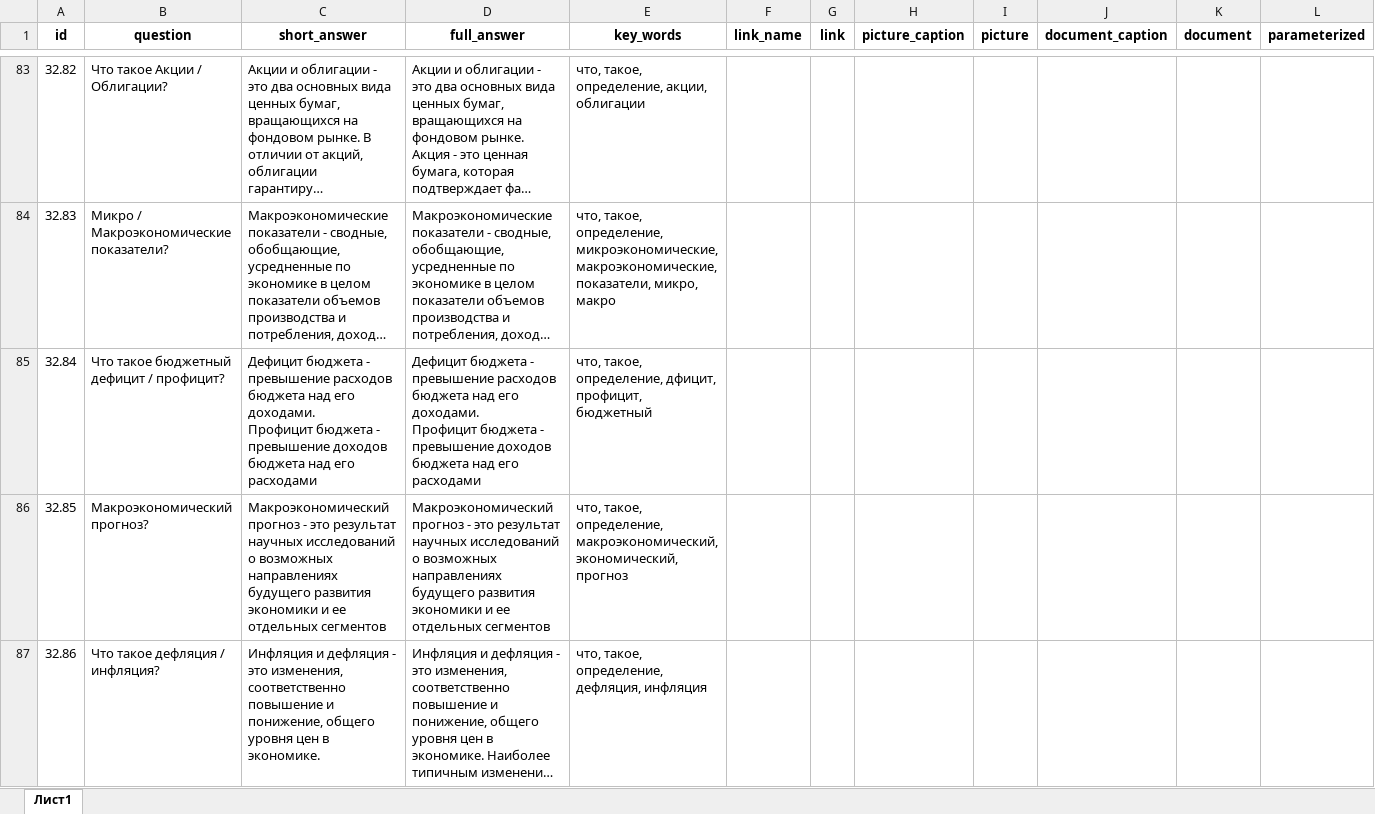
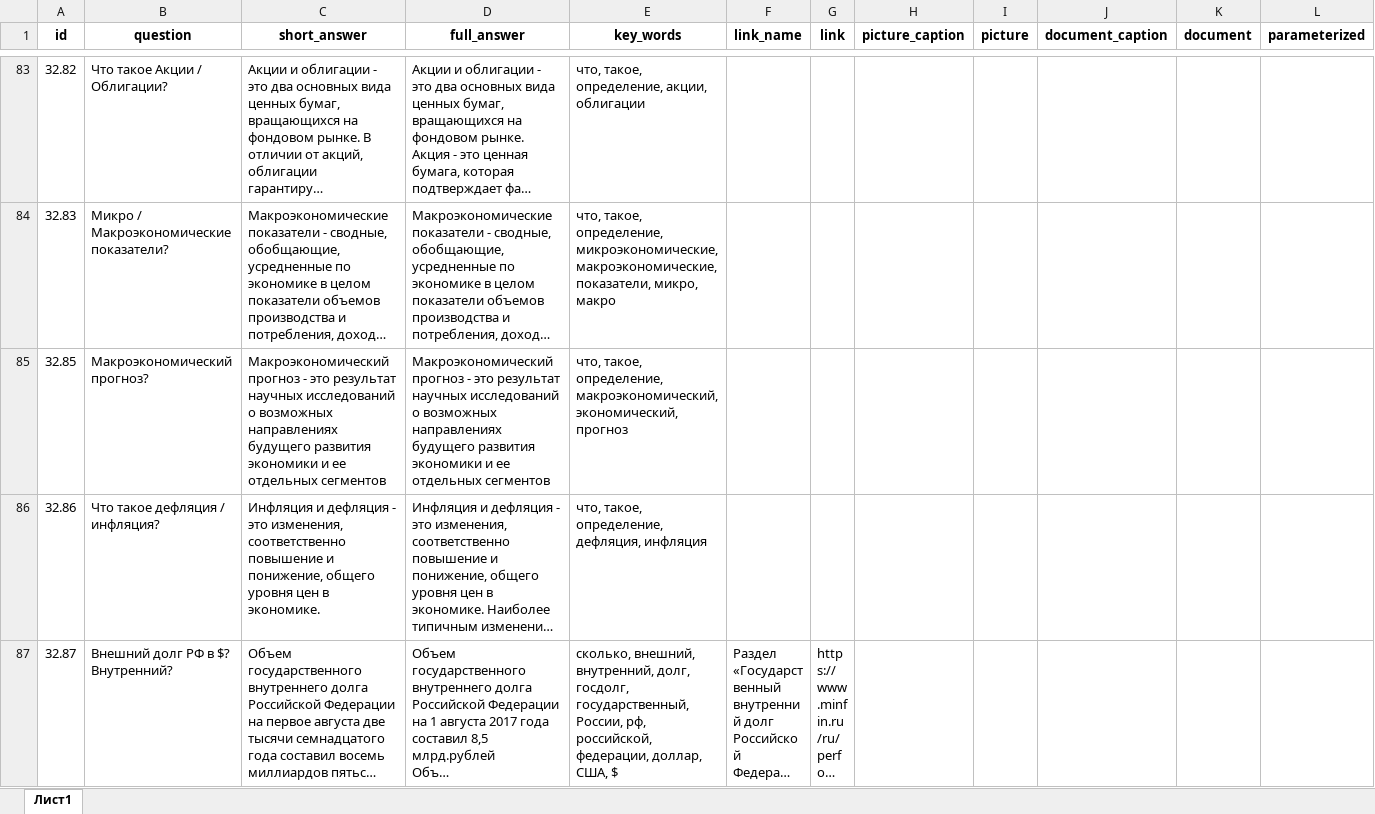
Before and after one commit to skor98/Datatron, an Excel workbook: data/minfin/32_questions.xlsx, sheet Лист1, drawn as a sheet; only a part is shown, gaps mark what is left out; the shorter side is filled out with more unchanged rows; long unchanged cells end in …; values as stored, in another font and other column widths than the file's, no borders; ↵ is a line break in a cell; the diff names each change by its address in the sheet, - before the commit and + after, or states it on an @@ line.

Commit message:
удалён дубликат

```diff
--- a/data/minfin/32_questions.xlsx (sheet Лист1)
+++ b/data/minfin/32_questions.xlsx (sheet Лист1)
-row 85: 32.84 | Что такое бюджетный дефицит / профицит? | Дефицит бюджета - превышение расходов бюджета над его доходами. ↵ Профицит бюджета - превышение доходов бюджета над его расходами | Дефицит бюджета - превышение расходов бюджета над его доходами. ↵ Профицит бюджета - превышение доходов бюджета над его расходами | что, такое, определение, дфицит, профицит, бюджетный
```
